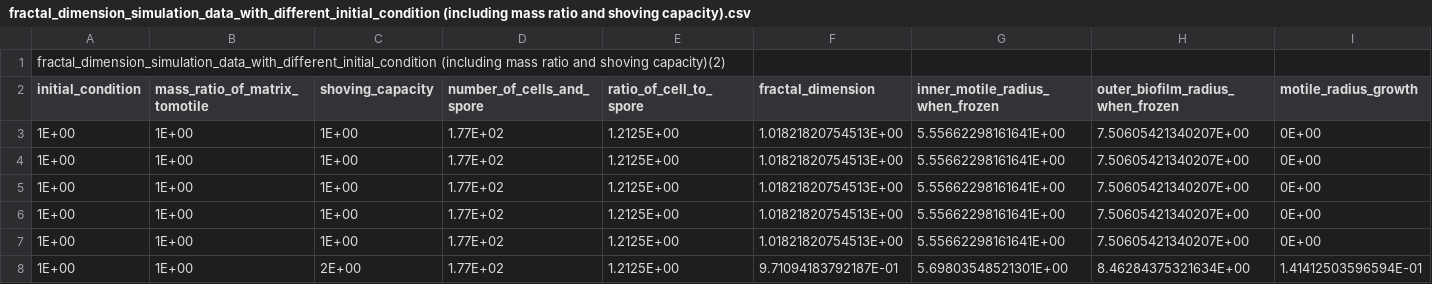
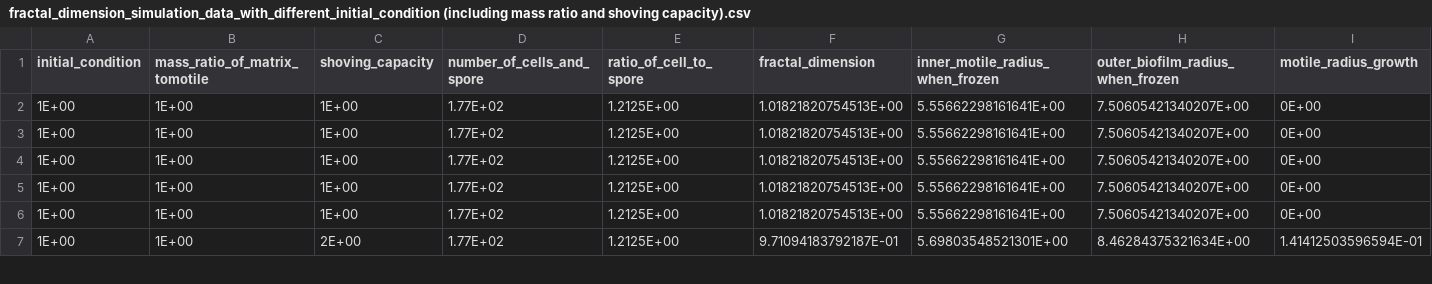
Before and after one commit to caelan-brooks/Computational-model-of-fractal-interface-formation-in-bacterial-biofilms-, a CSV file: code_and_data_collection_for_different_initial_condition/fractal_dimension_simulation_data_with_different_initial_condition (including mass ratio and shoving capacity).csv, drawn as a sheet; only a part is shown; rows hold the shown columns only; the diff names each change by its address in the sheet, - before the commit and + after, or states it on an @@ line.

Commit message:
Update fractal_dimension_simulation_data_with_different_initial_condition (including mass ratio and shoving capacity).csv

```diff
--- a/code_and_data_collection_for_different_initial_condition/fractal_dimension_simulation_data_with_different_initial_condition (including mass ratio and shoving capacity).csv
+++ b/code_and_data_collection_for_different_initial_condition/fractal_dimension_simulation_data_with_different_initial_condition (including mass ratio and shoving capacity).csv
-row 1: fractal_dimension_simulation_data_with_different_initial_condition (including mass ratio and shoving capacity)(2)
```
